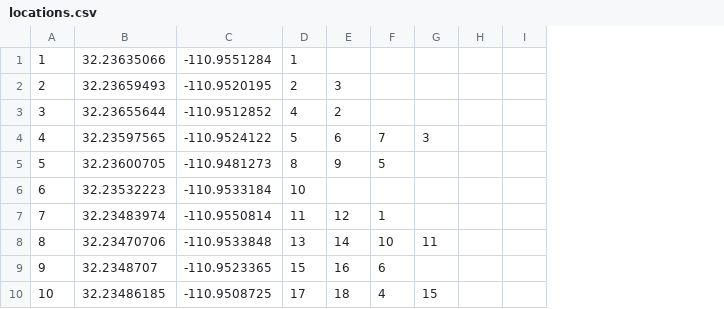
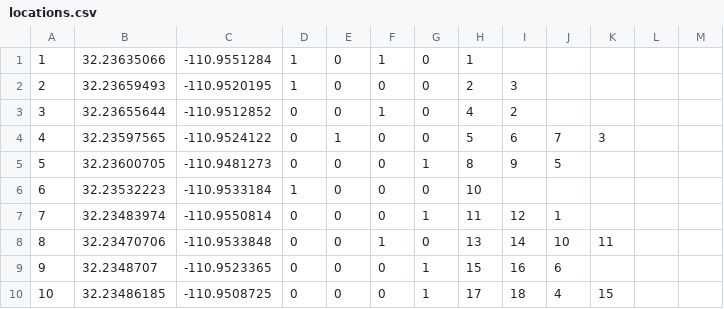
Before and after one commit to aloretocornidez/579-project, a CSV file: code/data/locations.csv, drawn as a sheet; only a part is shown; the diff names each change by its address in the sheet, - before the commit and + after, or states it on an @@ line.

Commit message:
added booleans back to locations.csv

```diff
--- a/code/data/locations.csv
+++ b/code/data/locations.csv
+column D, rows 1-10: 1 | 1 | 0 | 0 | 0 | 1 | 0 | 0 | 0 | 0
+column E, rows 1-10: 0 | 0 | 0 | 1 | 0 | 0 | 0 | 0 | 0 | 0
+column F, rows 1-10: 1 | 0 | 1 | 0 | 0 | 0 | 0 | 1 | 0 | 0
+column G, rows 1-10: 0 | 0 | 0 | 0 | 1 | 0 | 1 | 0 | 1 | 1
```
